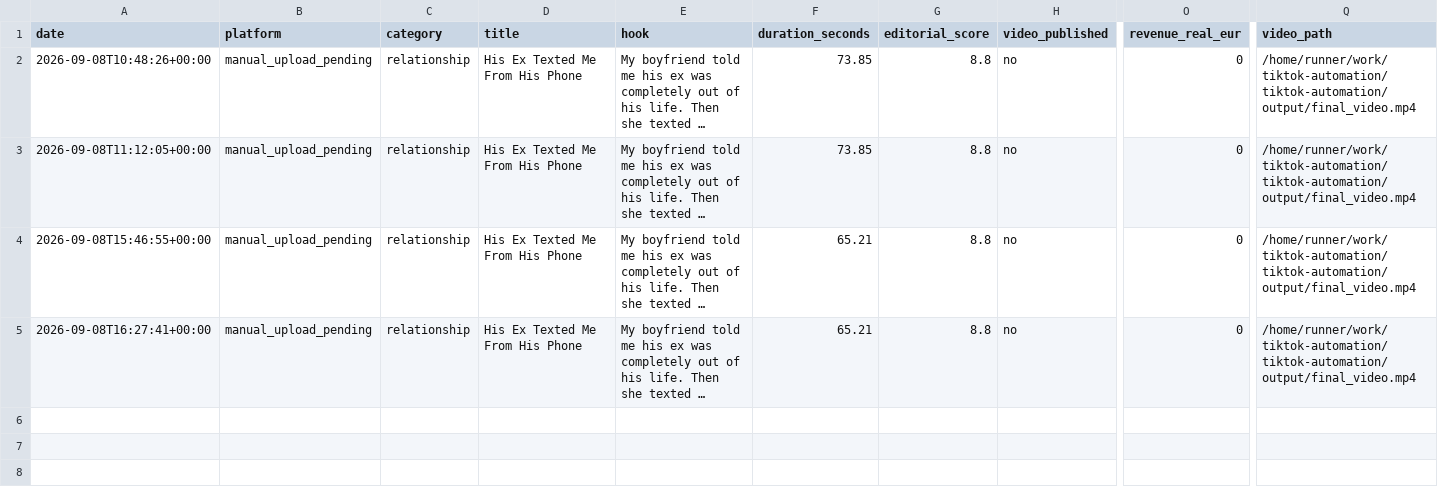
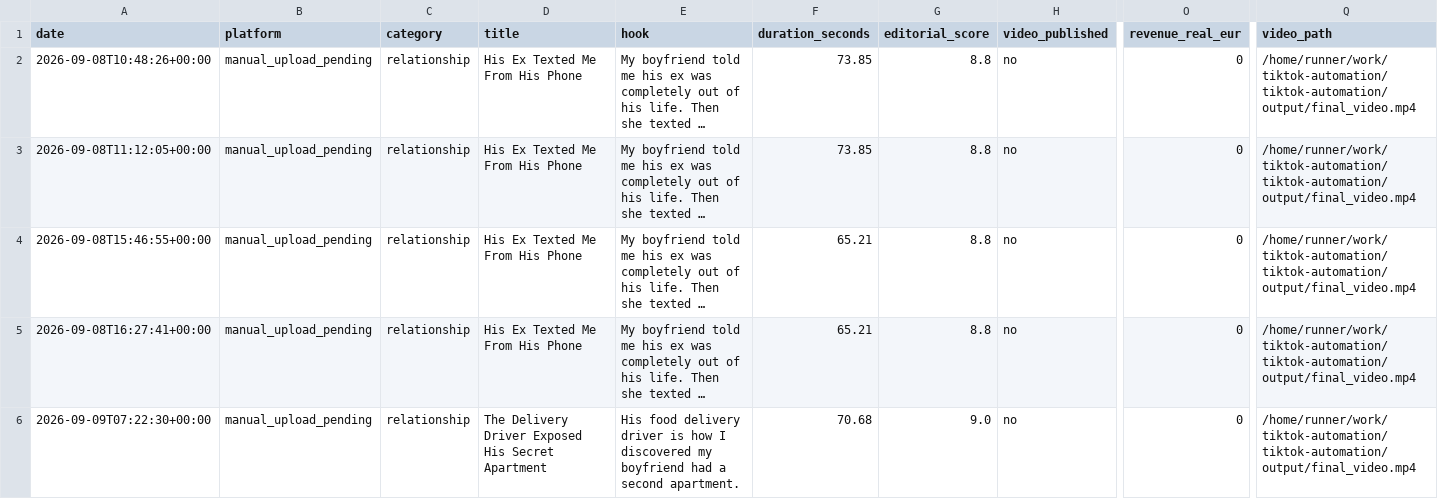
Before and after one commit to alex-perrucci/tiktok-automation, a CSV file: videos_log.csv, drawn as a sheet; only a part is shown, gaps mark what is left out; long unchanged cells end in …; rows hold the shown columns only; the diff names each change by its address in the sheet, - before the commit and + after, or states it on an @@ line.

```diff
--- a/videos_log.csv
+++ b/videos_log.csv
+row 6: 2026-09-09T07:22:30+00:00 | manual_upload_pending | relationship | The Delivery Driver Exposed His Secret Apartment | His food delivery driver is how I discovered my boyfriend had a second apartment. | 70.68 | 9.0 | no | 0 | /home/runner/work/tiktok-automation/tiktok-automation/output/final_video.mp4
```
